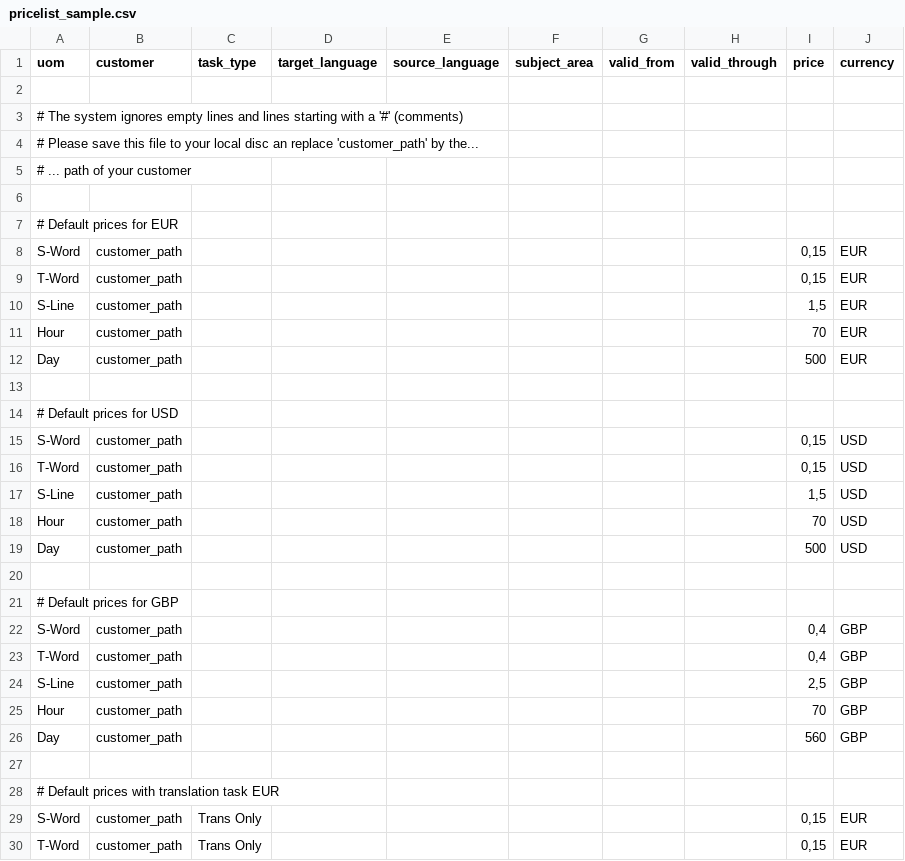
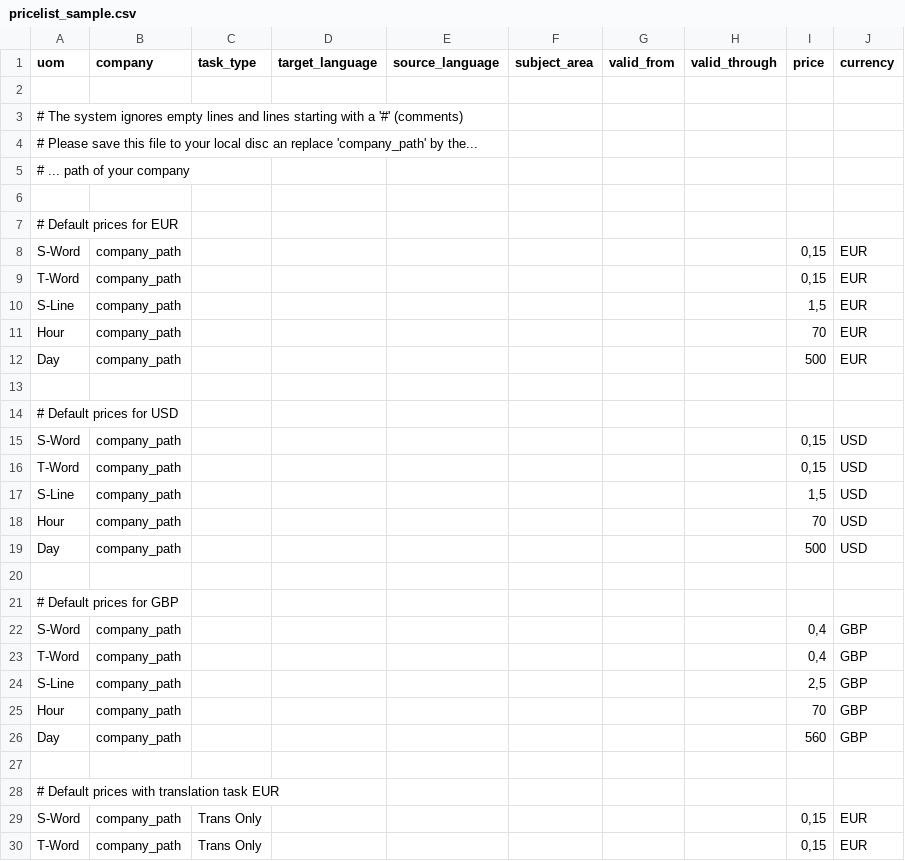
Before and after one commit to project-open/intranet-trans-invoices, a CSV file: www/price-lists/pricelist_sample.csv, drawn as a sheet; only a part is shown; the diff covers the shown part only.

Commit message:
- renamed customers in companies

```diff
--- a/www/price-lists/pricelist_sample.csv
+++ b/www/price-lists/pricelist_sample.csv
@@ -1,30 +1,30 @@
-uom;customer;task_type;target_language;source_language;subject_area;valid_from;valid_through;price;currency
+uom;company;task_type;target_language;source_language;subject_area;valid_from;valid_through;price;currency
 
 # The system ignores empty lines and lines starting with a '#' (comments);;;;;;;;;
-# Please save this file to your local disc an replace 'customer_path' by the...;;;;;;;;;
-# ... path of your customer;;;;;;;;;
+# Please save this file to your local disc an replace 'company_path' by the...;;;;;;;;;
+# ... path of your company;;;;;;;;;
 
 # Default prices for EUR;;;;;;;;;
-S-Word;customer_path;;;;;;;0,15;EUR
-T-Word;customer_path;;;;;;;0,15;EUR
-S-Line;customer_path;;;;;;;1,5;EUR
-Hour;customer_path;;;;;;;70;EUR
-Day;customer_path;;;;;;;500;EUR
+S-Word;company_path;;;;;;;0,15;EUR
+T-Word;company_path;;;;;;;0,15;EUR
+S-Line;company_path;;;;;;;1,5;EUR
+Hour;company_path;;;;;;;70;EUR
+Day;company_path;;;;;;;500;EUR
 
 # Default prices for USD;;;;;;;;;
-S-Word;customer_path;;;;;;;0,15;USD
-T-Word;customer_path;;;;;;;0,15;USD
-S-Line;customer_path;;;;;;;1,5;USD
-Hour;customer_path;;;;;;;70;USD
-Day;customer_path;;;;;;;500;USD
+S-Word;company_path;;;;;;;0,15;USD
+T-Word;company_path;;;;;;;0,15;USD
+S-Line;company_path;;;;;;;1,5;USD
+Hour;company_path;;;;;;;70;USD
+Day;company_path;;;;;;;500;USD
 
 # Default prices for GBP;;;;;;;;;
-S-Word;customer_path;;;;;;;0,4;GBP
-T-Word;customer_path;;;;;;;0,4;GBP
-S-Line;customer_path;;;;;;;2,5;GBP
-Hour;customer_path;;;;;;;70;GBP
-Day;customer_path;;;;;;;560;GBP
+S-Word;company_path;;;;;;;0,4;GBP
+T-Word;company_path;;;;;;;0,4;GBP
+S-Line;company_path;;;;;;;2,5;GBP
+Hour;company_path;;;;;;;70;GBP
+Day;company_path;;;;;;;560;GBP
 
 # Default prices with translation task EUR;;;;;;;;;
-S-Word;customer_path;Trans Only;;;;;;0,15;EUR
-T-Word;customer_path;Trans Only;;;;;;0,15;EUR
+S-Word;company_path;Trans Only;;;;;;0,15;EUR
+T-Word;company_path;Trans Only;;;;;;0,15;EUR
```
Also changed, not shown: 49 edited cells elsewhere in this file, 18 other files.
